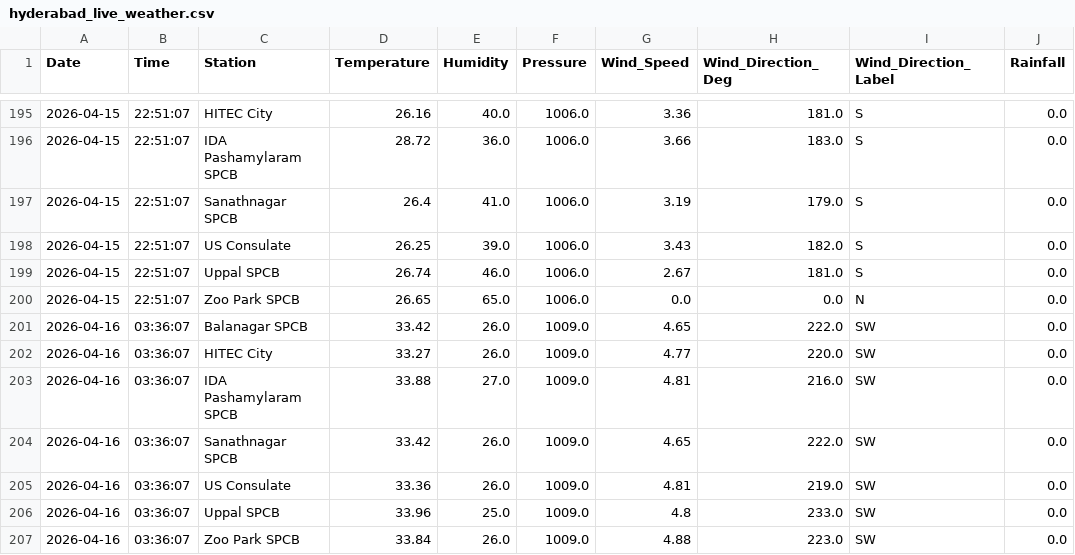
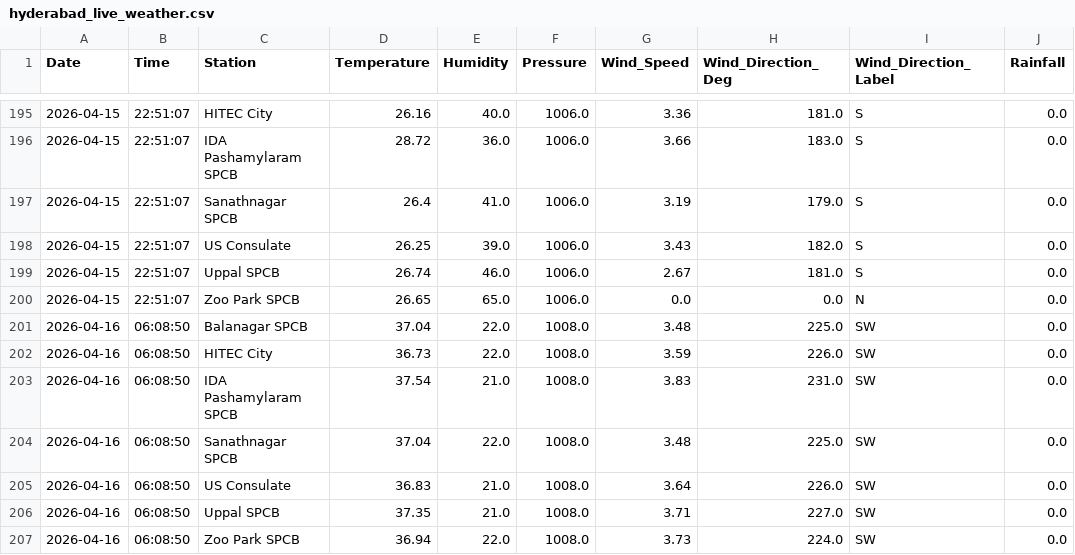
Before and after one commit to Rohan0639/aqi-prediction-ml, a CSV file: data/hyderabad_live_weather.csv, drawn as a sheet; only a part is shown, gaps mark what is left out.

```diff
--- a/data/hyderabad_live_weather.csv
+++ b/data/hyderabad_live_weather.csv
@@ -200,8 +200,8 @@ Date,Time,Station,Temperature,Humidity,Pressure,Wind_Speed,Wind_Direction_Deg,Wi
 2026-04-15,22:51:07,Zoo Park SPCB,26.65,65.0,1006.0,0.0,0.0,N,0.0
-2026-04-16,03:36:07,Balanagar SPCB,33.42,26.0,1009.0,4.65,222.0,SW,0.0
-2026-04-16,03:36:07,HITEC City,33.27,26.0,1009.0,4.77,220.0,SW,0.0
-2026-04-16,03:36:07,IDA Pashamylaram SPCB,33.88,27.0,1009.0,4.81,216.0,SW,0.0
-2026-04-16,03:36:07,Sanathnagar SPCB,33.42,26.0,1009.0,4.65,222.0,SW,0.0
-2026-04-16,03:36:07,US Consulate,33.36,26.0,1009.0,4.81,219.0,SW,0.0
-2026-04-16,03:36:07,Uppal SPCB,33.96,25.0,1009.0,4.8,233.0,SW,0.0
-2026-04-16,03:36:07,Zoo Park SPCB,33.84,26.0,1009.0,4.88,223.0,SW,0.0
+2026-04-16,06:08:50,Balanagar SPCB,37.04,22.0,1008.0,3.48,225.0,SW,0.0
+2026-04-16,06:08:50,HITEC City,36.73,22.0,1008.0,3.59,226.0,SW,0.0
+2026-04-16,06:08:50,IDA Pashamylaram SPCB,37.54,21.0,1008.0,3.83,231.0,SW,0.0
+2026-04-16,06:08:50,Sanathnagar SPCB,37.04,22.0,1008.0,3.48,225.0,SW,0.0
+2026-04-16,06:08:50,US Consulate,36.83,21.0,1008.0,3.64,226.0,SW,0.0
+2026-04-16,06:08:50,Uppal SPCB,37.35,21.0,1008.0,3.71,227.0,SW,0.0
+2026-04-16,06:08:50,Zoo Park SPCB,36.94,22.0,1008.0,3.73,224.0,SW,0.0
```
Also changed, not shown: data/live_aqi_dataset.csv.
